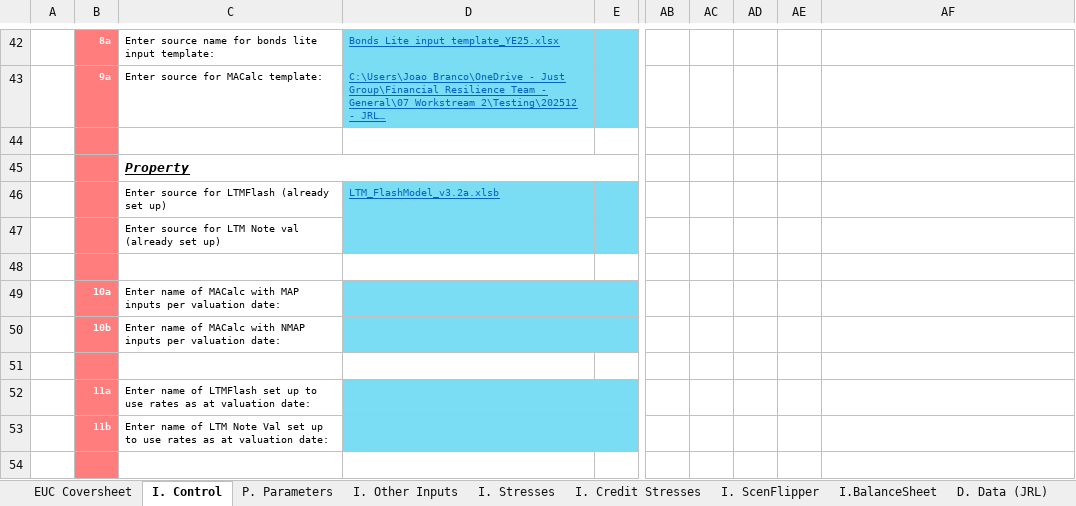
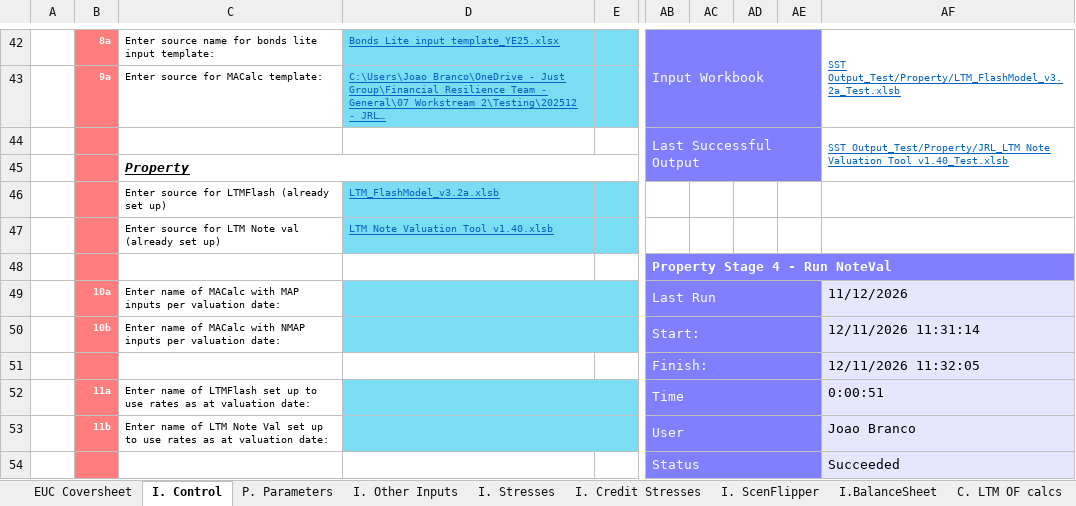
Before and after one commit to Branco-777/Testing, an Excel workbook: Draft Input spreadsheet for SST.xlsm, sheet I. Control, drawn as a sheet; only a part is shown, gaps mark what is left out; long unchanged cells end in …; values as stored, in another font and other column widths than the file's, no borders; charts and pictures and conditional formats not drawn; the diff covers the shown part only; the diff names each change by its address in the sheet, - before the commit and + after, or states it on an @@ line.

```diff
--- a/Draft Input spreadsheet for SST.xlsm (sheet I. Control)
+++ b/Draft Input spreadsheet for SST.xlsm (sheet I. Control)
-sheet tab: D. Data (JRL)
-AB42:AE45 fill: none
+AB42:AE45 fill: #7F7FFF
-AB42: (empty)
+AB42: Input Workbook
+AB42:AE43 merged
-AF42: (empty)
+AF42: SST Output_Test/Property/LTM_FlashModel_v3.2a_Test.xlsb
+AF42:AF43 merged
-AB44: (empty)
+AB44: Last Successful Output
+AB44:AE45 merged
-AF44: (empty)
+AF44: SST Output_Test/Property/JRL_LTM Note Valuation Tool v1.40_Test.xlsb
+AF44:AF45 merged
-D47: (empty)
+D47: LTM Note Valuation Tool v1.40.xlsb
-AB48: (empty)
+AB48: Property Stage 4 - Run NoteVal
-AB48:AF48 fill: none
+AB48:AF48 fill: #7F7FFF
+AB48:AF48 merged
-AB49: (empty)
+AB49: Last Run
-AB49:AE54 fill: none
+AB49:AE54 fill: #7F7FFF
+AB49:AE49 merged
-AF49: (empty)
+AF49: 11/12/2026
-AF49:AF54 fill: none
+AF49:AF54 fill: #E6E6FF
-AB50: (empty)
+AB50: Start:
+AB50:AE50 merged
-AF50: (empty)
+AF50: 12/11/2026 11:31:14
-AB51: (empty)
+AB51: Finish:
+AB51:AE51 merged
-AF51: (empty)
+AF51: 12/11/2026 11:32:05
-AB52: (empty)
+AB52: Time
+AB52:AE52 merged
-AF52: (empty)
+AF52: 0:00:51
-AB53: (empty)
+AB53: User
+AB53:AE53 merged
-AF53: (empty)
+AF53: Joao Branco
-AB54: (empty)
+AB54: Status
+AB54:AE54 merged
-AF54: (empty)
+AF54: Succeeded
```
Also changed, not shown: 35 edited cells, cell formats and merged cells elsewhere in this sheet, sheet I. ScenFlipper, sheet C. LTM OF calcs, sheet I. Other Inputs, sheet I. Stresses, other sheet tabs, formulas that keep their value, charts or pictures, 18 other files.
